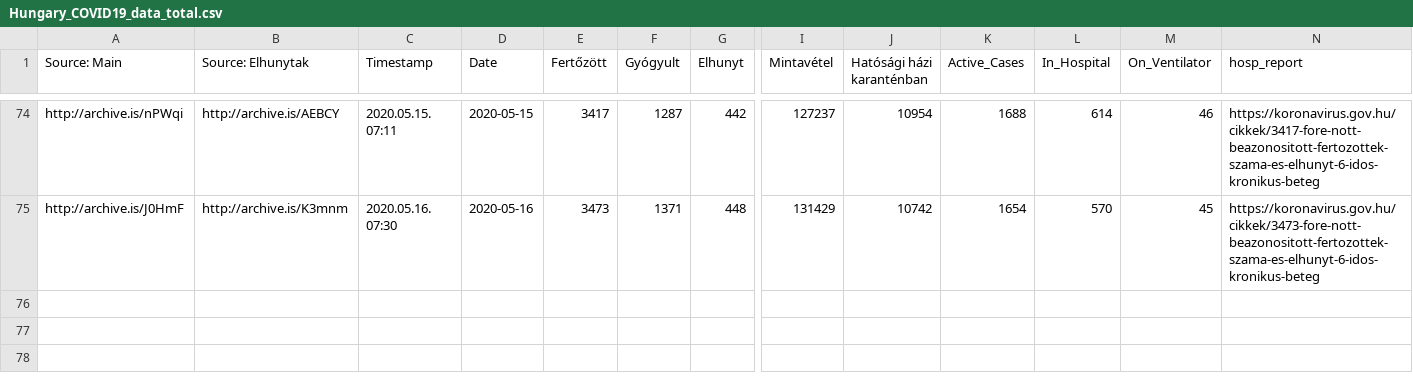
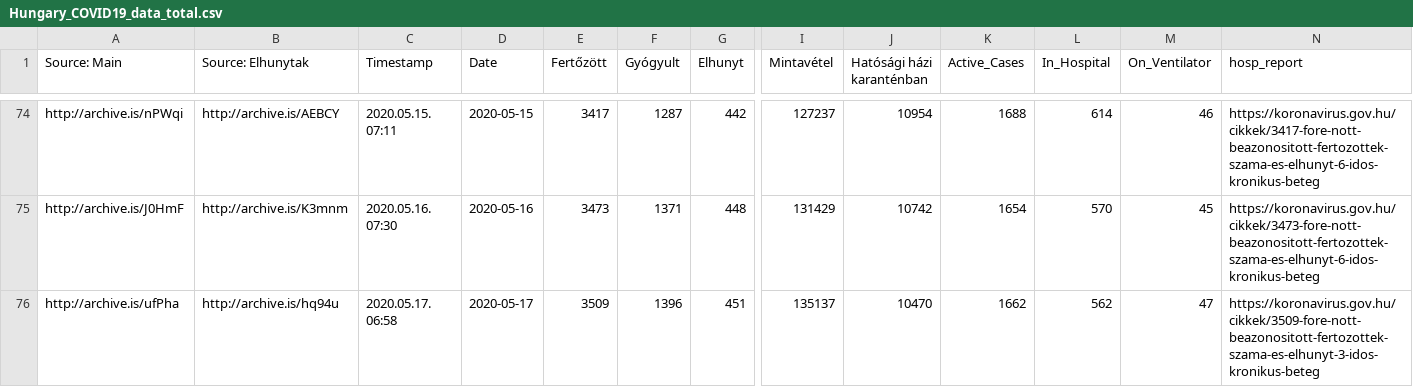
Before and after one commit to nickgon/Hungary-COVID19-Data, a CSV file: Hungary_COVID19_data_total.csv, drawn as a sheet; only a part is shown, gaps mark what is left out; rows hold the shown columns only; the diff names each change by its address in the sheet, - before the commit and + after, or states it on an @@ line.

Commit message:
May 17 Data

```diff
--- a/Hungary_COVID19_data_total.csv
+++ b/Hungary_COVID19_data_total.csv
+row 76: http://archive.is/ufPha | http://archive.is/hq94u | 2020.05.17. 06:58 | 2020-05-17 | 3509 | 1396 | 451 | 135137 | 10470 | 1662 | 562 | 47 | https://koronavirus.gov.hu/cikkek/3509-fore-nott-beazonositott-fertozottek-szama-es-elhunyt-3-idos-kronikus-beteg
```
Also changed, not shown: Hungary_COVID19_data_by_county.csv, Hungary_COVID19_death_details.csv, 1 other file.
